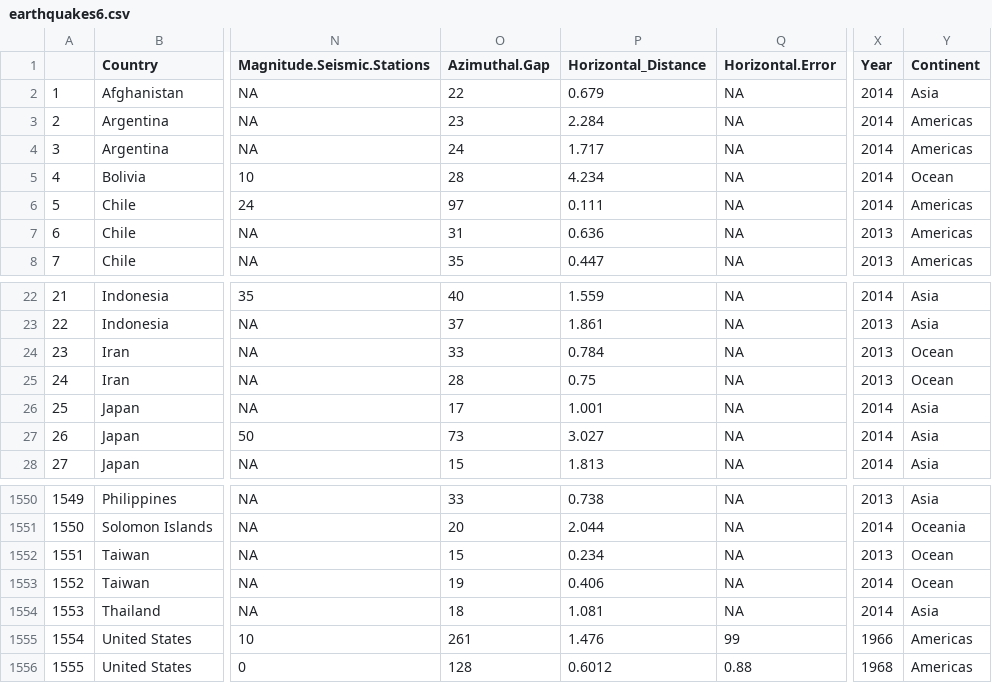
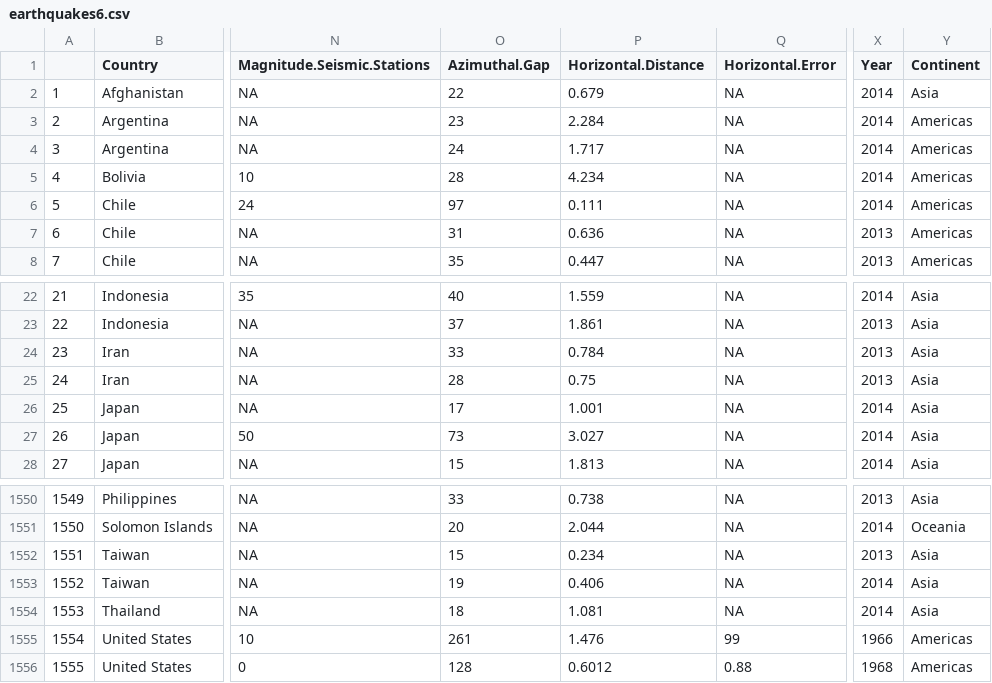
Before and after one commit to ronniebarker23/FIT3179, a CSV file: Assigment2/data/earthquakes6.csv, drawn as a sheet; only a part is shown, gaps mark what is left out; the diff names each change by its address in the sheet, - before the commit and + after, or states it on an @@ line.

Commit message:
Add files via upload

```diff
--- a/Assigment2/data/earthquakes6.csv
+++ b/Assigment2/data/earthquakes6.csv
-P1: Horizontal_Distance
+P1: Horizontal.Distance
-Y5 (Continent): Ocean
+Y5 (Continent): Americas
-Y24:Y25 (Continent): Ocean
+Y24:Y25 (Continent): Asia
-Y1552:Y1553 (Continent): Ocean
+Y1552:Y1553 (Continent): Asia
```
